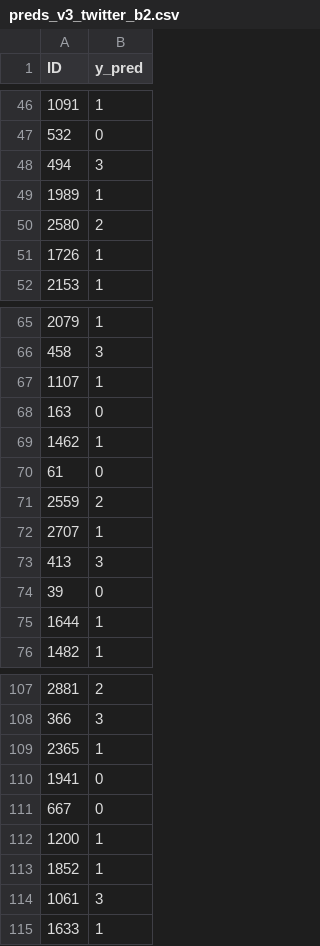
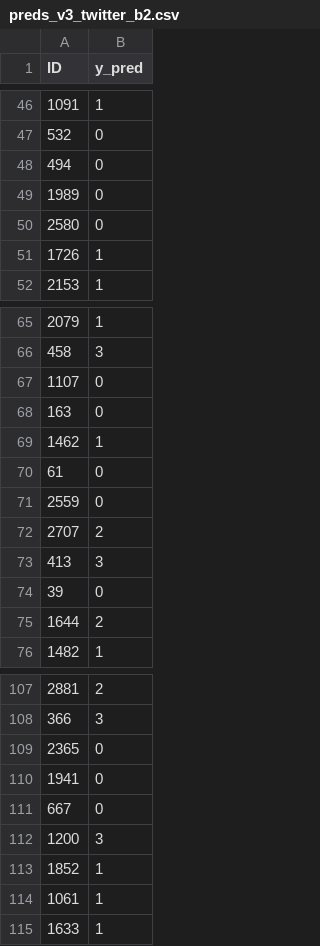
Before and after one commit to caeher/cde-project-ml-2026, a CSV file: reports/v3_resultados/preds_v3_twitter_b2.csv, drawn as a sheet; only a part is shown, gaps mark what is left out; the diff covers the shown part only.

```diff
--- a/reports/v3_resultados/preds_v3_twitter_b2.csv
+++ b/reports/v3_resultados/preds_v3_twitter_b2.csv
@@ -47,5 +47,5 @@ ID,y_pred
 532,0
-494,3
-1989,1
-2580,2
+494,0
+1989,0
+2580,0
 1726,1
@@ -66,3 +66,3 @@ ID,y_pred
 458,3
-1107,1
+1107,0
 163,0
@@ -70,7 +70,7 @@ ID,y_pred
 61,0
-2559,2
-2707,1
+2559,0
+2707,2
 413,3
 39,0
-1644,1
+1644,2
 1482,1
@@ -108,8 +108,8 @@ ID,y_pred
 366,3
-2365,1
+2365,0
 1941,0
 667,0
-1200,1
+1200,3
 1852,1
-1061,3
+1061,1
 1633,1
```
Also changed, not shown: 27 edited cells elsewhere in this file, 23 other files.
